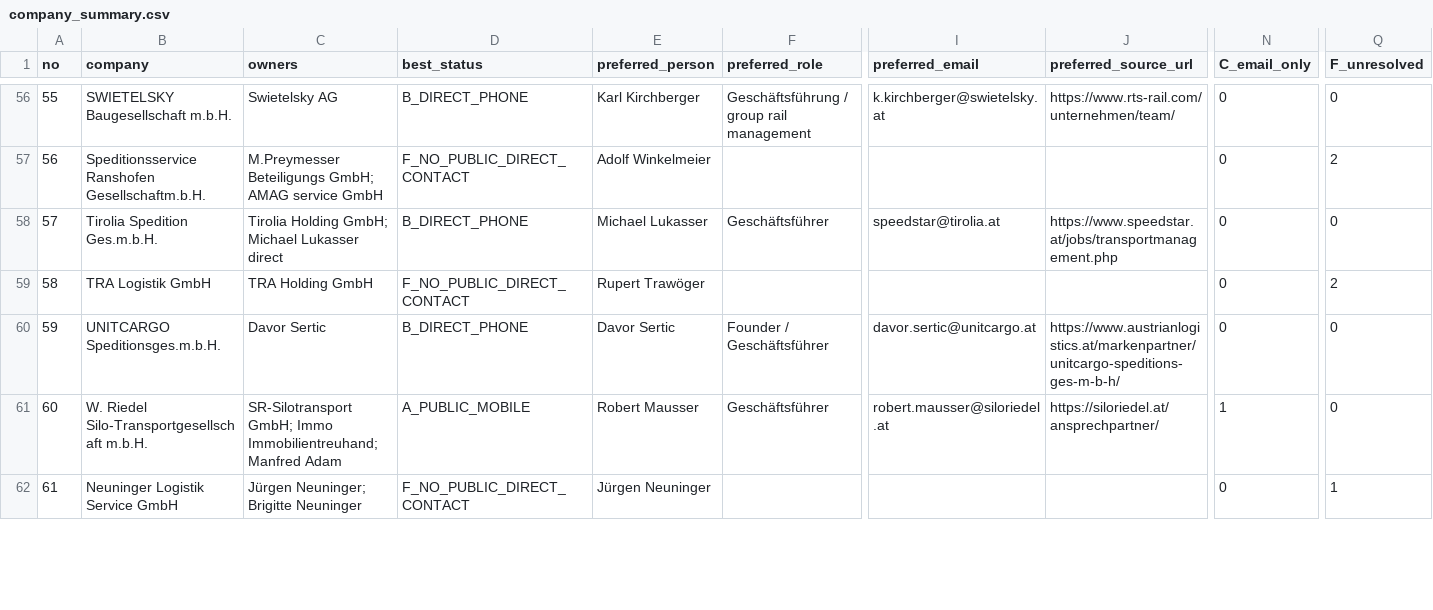
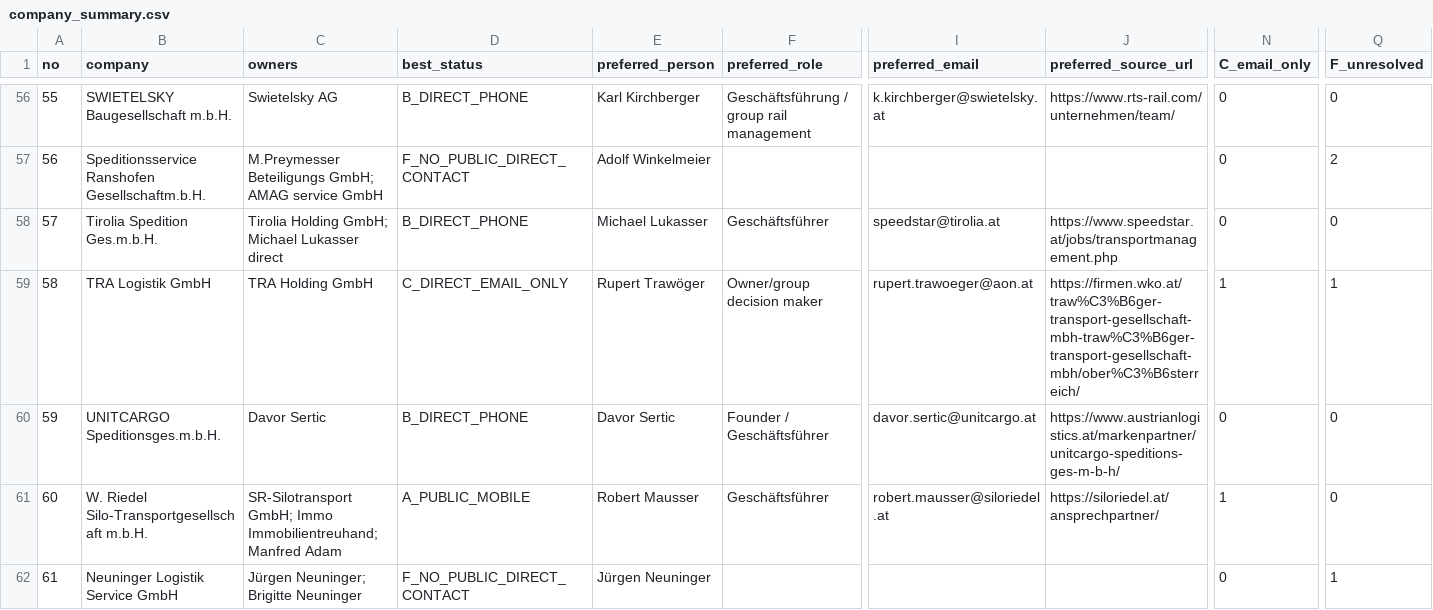
Before and after one commit to ukrainebz1-arch/first-project, a CSV file: data/spedition/contacts/final/company_summary.csv, drawn as a sheet; only a part is shown, gaps mark what is left out; the diff covers the shown part only; the diff names each change by its address in the sheet, - before the commit and + after, or states it on an @@ line.

```diff
--- a/data/spedition/contacts/final/company_summary.csv
+++ b/data/spedition/contacts/final/company_summary.csv
-D59 (best_status): F_NO_PUBLIC_DIRECT_CONTACT
+D59 (best_status): C_DIRECT_EMAIL_ONLY
-F59 (preferred_role): (empty)
+F59 (preferred_role): Owner/group decision maker
-I59 (preferred_email): (empty)
+I59 (preferred_email): rupert.trawoeger@aon.at
-J59 (preferred_source_url): (empty)
+J59 (preferred_source_url): https://firmen.wko.at/traw%C3%B6ger-transport-gesellschaft-mbh-traw%C3%B6ger-transport-gesellschaft-mbh/ober%C3%B6sterreich/
-N59 (C_email_only): 0
+N59 (C_email_only): 1
-Q59 (F_unresolved): 2
+Q59 (F_unresolved): 1
```
Also changed, not shown: 18 edited cells elsewhere in this file, data/spedition/contacts/final/all_evidence.csv, data/spedition/contacts/final/direct_contacts_A_C.csv, 4 other files.
